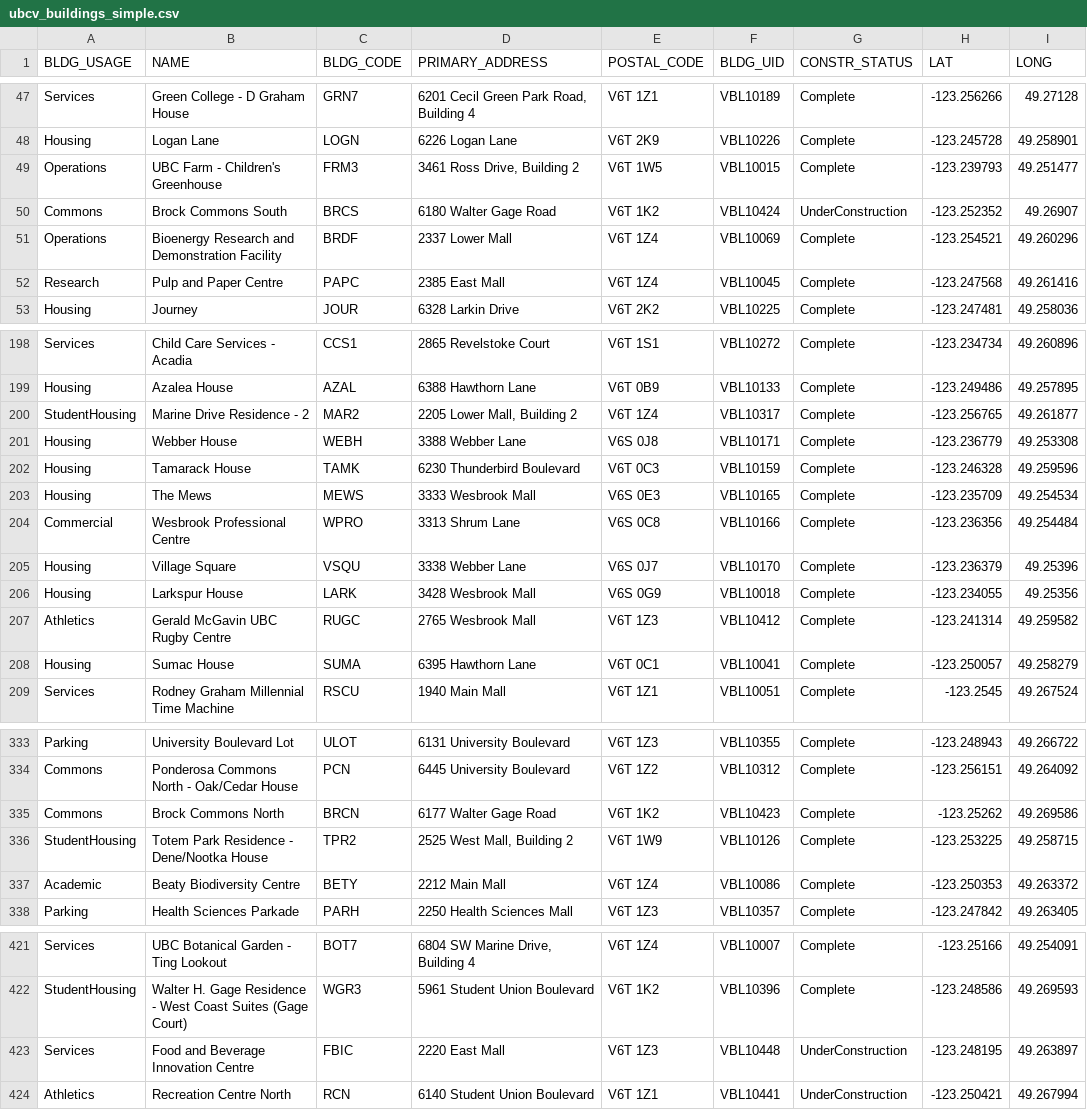
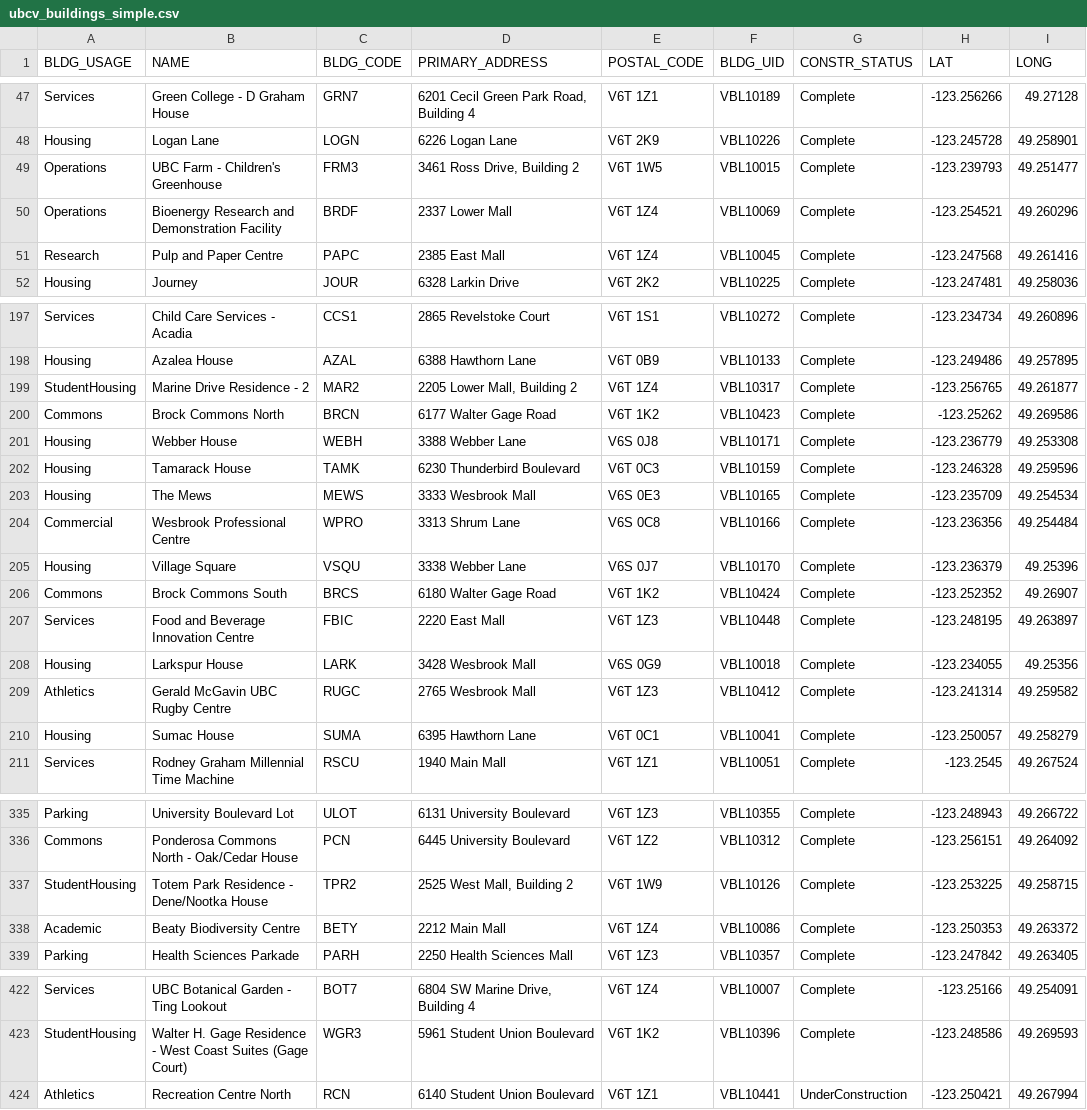
Before and after one commit to UBCGeodata/ubc-geospatial-opendata, a CSV file: ubcv/locations/csv/ubcv_buildings_simple.csv, drawn as a sheet; only a part is shown, gaps mark what is left out.

```diff
--- a/ubcv/locations/csv/ubcv_buildings_simple.csv
+++ b/ubcv/locations/csv/ubcv_buildings_simple.csv
@@ -49,3 +49,2 @@ Housing,Logan Lane,LOGN,6226 Logan Lane,V6T 2K9,VBL10226,Complete,-123.245728,49
 Operations,UBC Farm - Children's Greenhouse,FRM3,"3461 Ross Drive, Building 2",V6T 1W5,VBL10015,Complete,-123.239793,49.251477
-Commons,Brock Commons South,BRCS,6180 Walter Gage Road,V6T 1K2,VBL10424,UnderConstruction,-123.252352,49.26907
 Operations,Bioenergy Research and Demonstration Facility,BRDF,2337 Lower Mall,V6T 1Z4,VBL10069,Complete,-123.254521,49.260296
@@ -200,2 +199,3 @@ Housing,Azalea House,AZAL,6388 Hawthorn Lane,V6T 0B9,VBL10133,Complete,-123.2494
 StudentHousing,Marine Drive Residence - 2,MAR2,"2205 Lower Mall, Building 2",V6T 1Z4,VBL10317,Complete,-123.256765,49.261877
+Commons,Brock Commons North,BRCN,6177 Walter Gage Road,V6T 1K2,VBL10423,Complete,-123.25262,49.269586
 Housing,Webber House,WEBH,3388 Webber Lane,V6S 0J8,VBL10171,Complete,-123.236779,49.253308
@@ -205,2 +205,4 @@ Commercial,Wesbrook Professional Centre,WPRO,3313 Shrum Lane,V6S 0C8,VBL10166,Co
 Housing,Village Square,VSQU,3338 Webber Lane,V6S 0J7,VBL10170,Complete,-123.236379,49.25396
+Commons,Brock Commons South,BRCS,6180 Walter Gage Road,V6T 1K2,VBL10424,Complete,-123.252352,49.26907
+Services,Food and Beverage Innovation Centre,FBIC,2220 East Mall,V6T 1Z3,VBL10448,Complete,-123.248195,49.263897
 Housing,Larkspur House,LARK,3428 Wesbrook Mall,V6S 0G9,VBL10018,Complete,-123.234055,49.25356
@@ -334,3 +336,2 @@ Parking,University Boulevard Lot,ULOT,6131 University Boulevard,V6T 1Z3,VBL10355
 Commons,Ponderosa Commons North - Oak/Cedar House,PCN,6445 University Boulevard,V6T 1Z2,VBL10312,Complete,-123.256151,49.264092
-Commons,Brock Commons North,BRCN,6177 Walter Gage Road,V6T 1K2,VBL10423,Complete,-123.25262,49.269586
 StudentHousing,Totem Park Residence - Dene/Nootka House,TPR2,"2525 West Mall, Building 2",V6T 1W9,VBL10126,Complete,-123.253225,49.258715
@@ -422,3 +423,2 @@ Services,UBC Botanical Garden - Ting Lookout,BOT7,"6804 SW Marine Drive, Buildin
 StudentHousing,Walter H. Gage Residence - West Coast Suites (Gage Court),WGR3,5961 Student Union Boulevard,V6T 1K2,VBL10396,Complete,-123.248586,49.269593
-Services,Food and Beverage Innovation Centre,FBIC,2220 East Mall,V6T 1Z3,VBL10448,UnderConstruction,-123.248195,49.263897
 Athletics,Recreation Centre North,RCN,6140 Student Union Boulevard,V6T 1Z1,VBL10441,UnderConstruction,-123.250421,49.267994
```
Also changed, not shown: ubcv/locations/csv/ubcv_buildings.csv, ubcv/locations/csv/ubcv_poi.csv, 14 other files.
